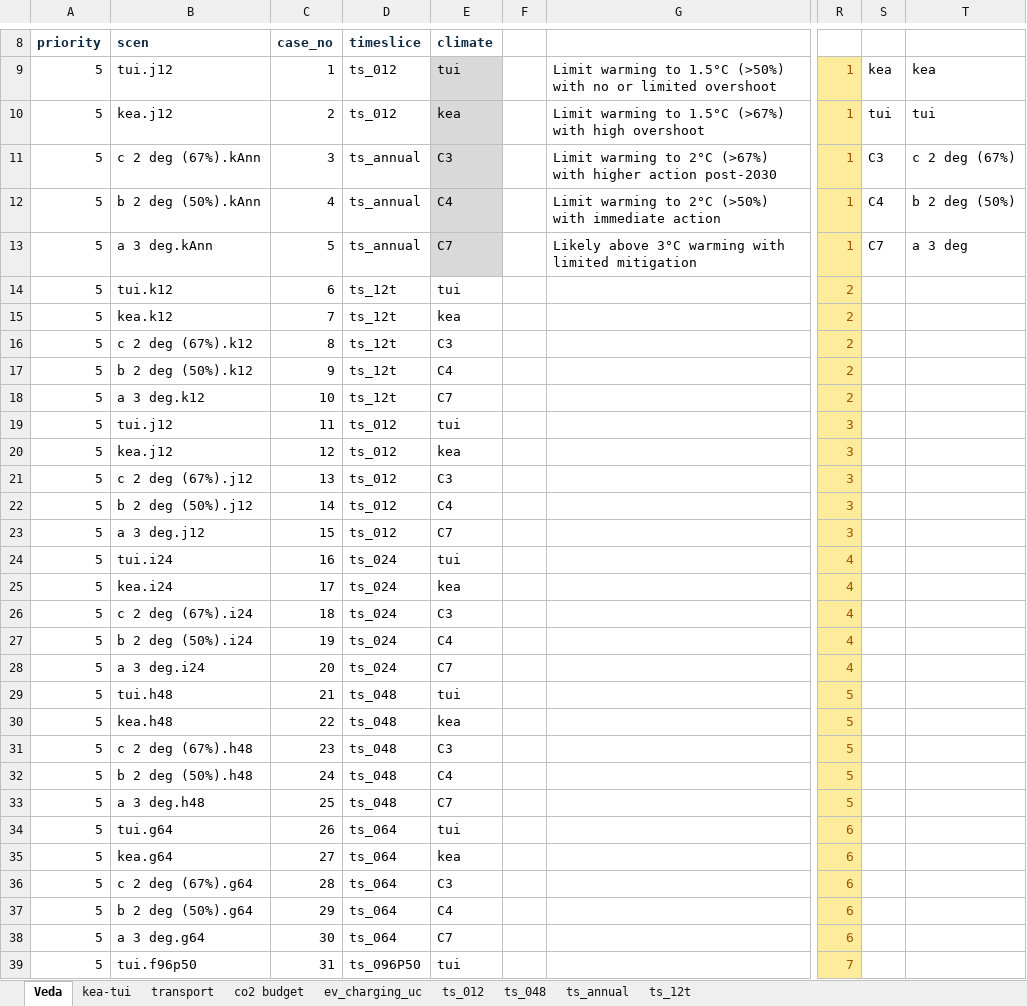
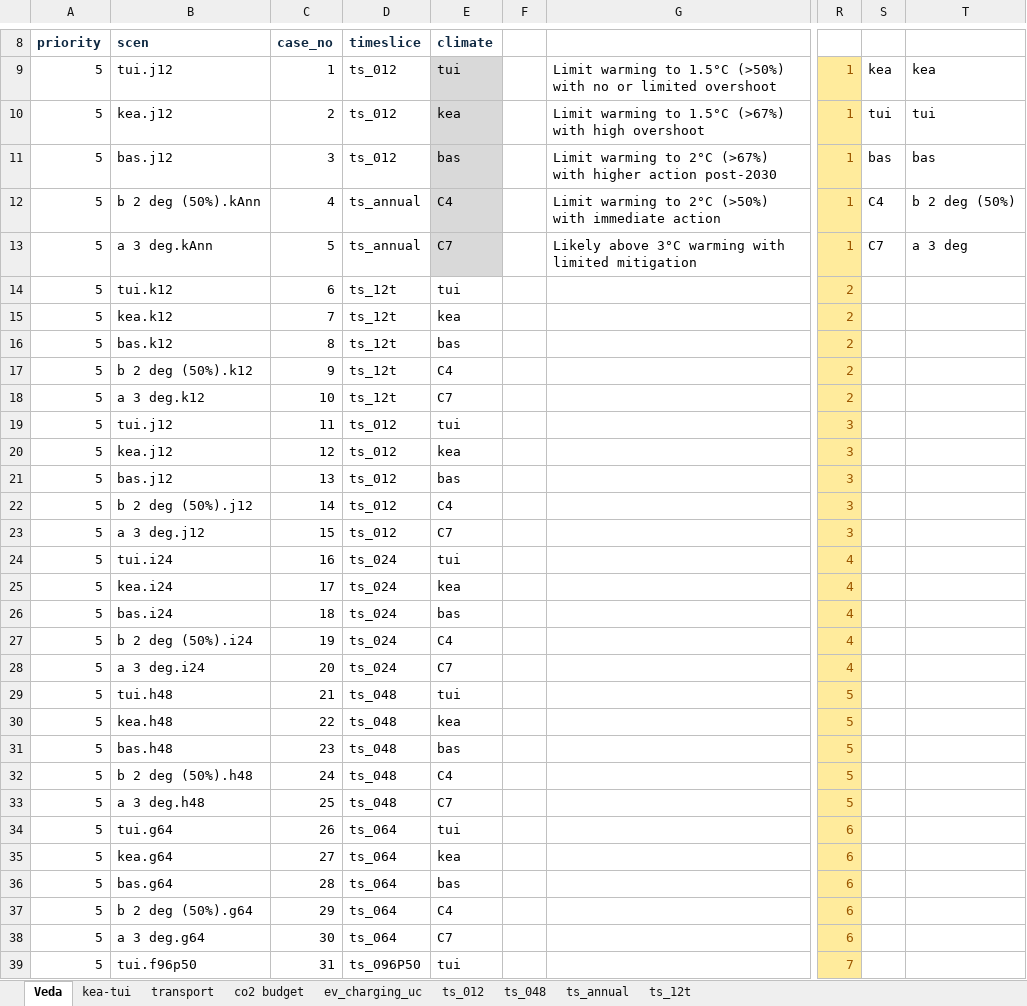
Before and after one commit to akanudia/VerveStacks_NZL_EECA, an Excel workbook: SuppXLS/Scen_Par-NZL.xlsx, sheet Veda, drawn as a sheet; only a part is shown, gaps mark what is left out; values as stored, in another font and other column widths than the file's, no borders; the diff covers the shown part only; the diff names each change by its address in the sheet, - before the commit and + after, or states it on an @@ line.

Commit message:
Update Scen_Par-NZL.xlsx

```diff
--- a/SuppXLS/Scen_Par-NZL.xlsx (sheet Veda)
+++ b/SuppXLS/Scen_Par-NZL.xlsx (sheet Veda)
-B11 (scen): c 2 deg (67%).kAnn
+B11 (scen): bas.j12
-D11 (timeslice): ts_annual
+D11 (timeslice): ts_012
-E11 (climate): C3
+E11 (climate): bas
-S11: C3
+S11: bas
-T11: c 2 deg (67%)
+T11: bas
-B16 (scen): c 2 deg (67%).k12
+B16 (scen): bas.k12
-E16 (climate): C3
+E16 (climate): bas
-B21 (scen): c 2 deg (67%).j12
+B21 (scen): bas.j12
-E21 (climate): C3
+E21 (climate): bas
-B26 (scen): c 2 deg (67%).i24
+B26 (scen): bas.i24
-E26 (climate): C3
+E26 (climate): bas
-B31 (scen): c 2 deg (67%).h48
+B31 (scen): bas.h48
-E31 (climate): C3
+E31 (climate): bas
-B36 (scen): c 2 deg (67%).g64
+B36 (scen): bas.g64
-E36 (climate): C3
+E36 (climate): bas
```
Also changed, not shown: 1 added row, 1 removed row, 19 edited cells and cell formats elsewhere in this sheet, sheet co2 budget, sheet kea-tui, sheet transport, formulas that keep their value.
